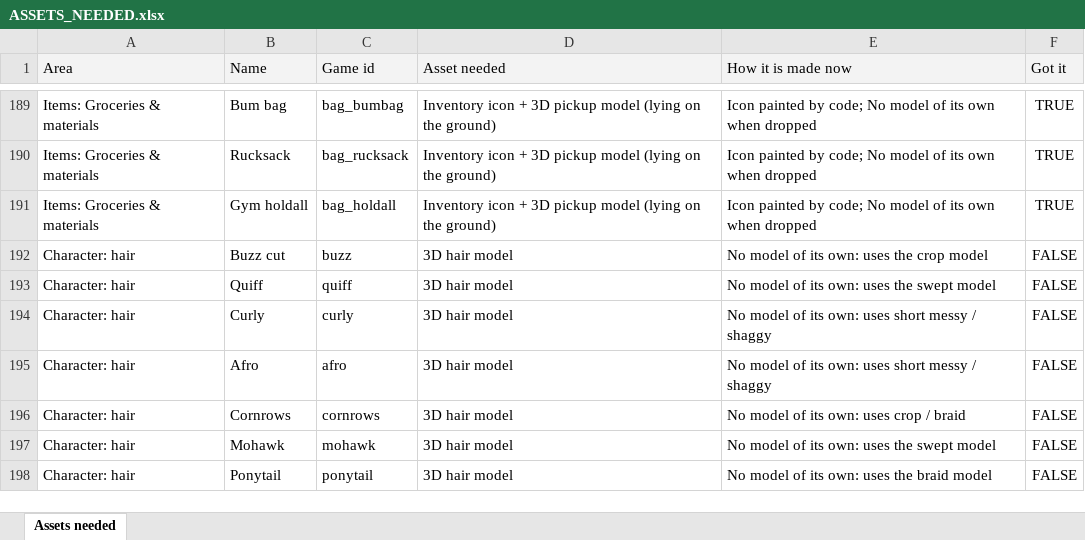
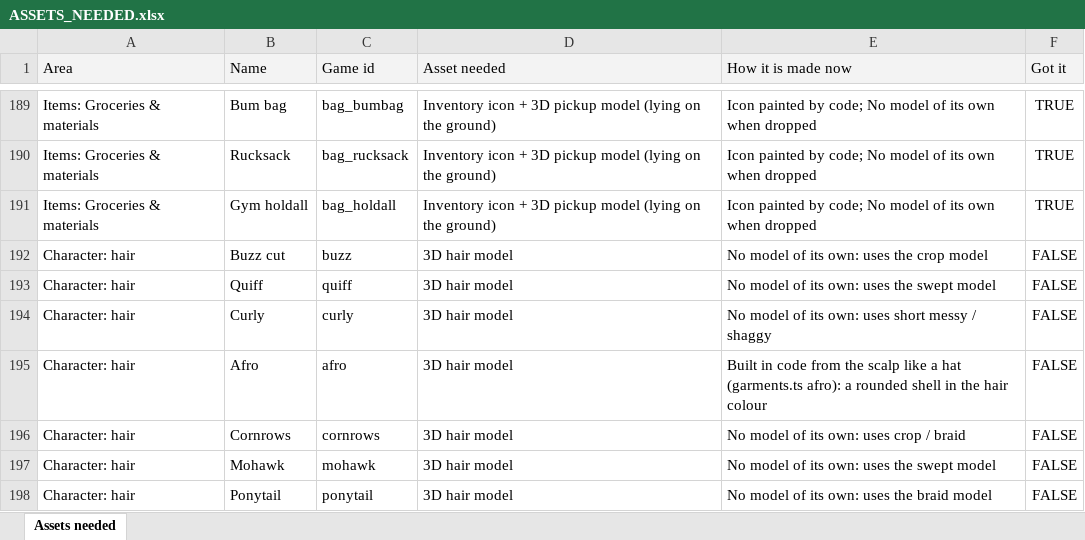
Before and after one commit to bettyadams9292-hue/street-fight-uk, an Excel workbook: docs/ASSETS_NEEDED.xlsx, sheet Assets needed, drawn as a sheet; only a part is shown, gaps mark what is left out; values as stored, in another font and other column widths than the file's, no borders; the diff names each change by its address in the sheet, - before the commit and + after, or states it on an @@ line.

```diff
--- a/docs/ASSETS_NEEDED.xlsx (sheet Assets needed)
+++ b/docs/ASSETS_NEEDED.xlsx (sheet Assets needed)
-E195 (How it is made now): No model of its own: uses short messy / shaggy
+E195 (How it is made now): Built in code from the scalp like a hat (garments.ts afro): a rounded shell in the hair colour
```
Also changed, not shown: 20 other files.
